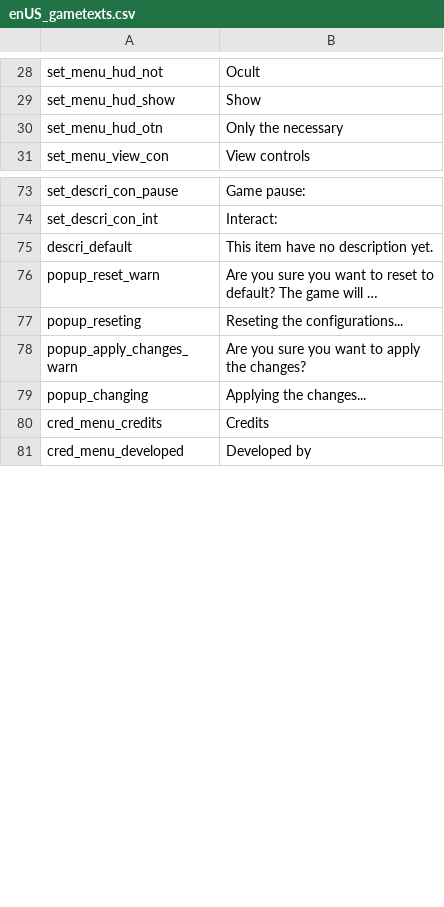
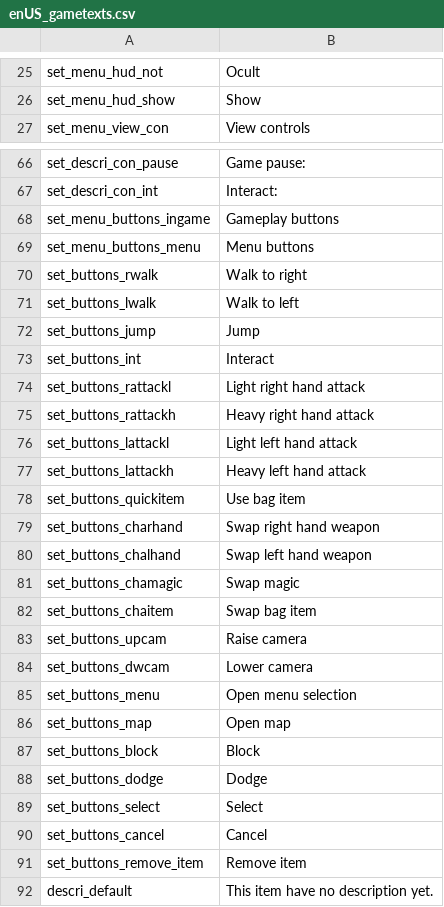
Before and after one commit to 5RKS/Hells_Voyager_Translation, a CSV file: enUS_gametexts.csv, drawn as a sheet; only a part is shown, gaps mark what is left out; the shorter side is filled out with more unchanged rows; long unchanged cells end in …; the diff covers the shown part only.

Commit message:
Update enUS_gametexts.csv

```diff
--- a/enUS_gametexts.csv
+++ b/enUS_gametexts.csv
@@ -29,3 +26,2 @@ set_menu_hud_not,Ocult
 set_menu_hud_show,Show
-set_menu_hud_otn,Only the necessary
 set_menu_view_con,View controls
@@ -74,2 +67,26 @@ set_descri_con_pause,Game pause:
 set_descri_con_int,Interact:
+set_menu_buttons_ingame,Gameplay buttons
+set_menu_buttons_menu,Menu buttons
+set_buttons_rwalk,Walk to right
+set_buttons_lwalk,Walk to left
+set_buttons_jump,Jump
+set_buttons_int,Interact
+set_buttons_rattackl,Light right hand attack
+set_buttons_rattackh,Heavy right hand attack
+set_buttons_lattackl,Light left hand attack
+set_buttons_lattackh,Heavy left hand attack
+set_buttons_quickitem,Use bag item
+set_buttons_charhand,Swap right hand weapon
+set_buttons_chalhand,Swap left hand weapon
+set_buttons_chamagic,Swap magic
+set_buttons_chaitem,Swap bag item
+set_buttons_upcam,Raise camera
+set_buttons_dwcam,Lower camera
+set_buttons_menu,Open menu selection
+set_buttons_map,Open map
+set_buttons_block,Block
+set_buttons_dodge,Dodge
+set_buttons_select,Select
+set_buttons_cancel,Cancel
+set_buttons_remove_item,Remove item
 descri_default,This item have no description yet.
```
Also changed, not shown: 24 added rows, 11 removed rows and 41 edited cells elsewhere in this file.
